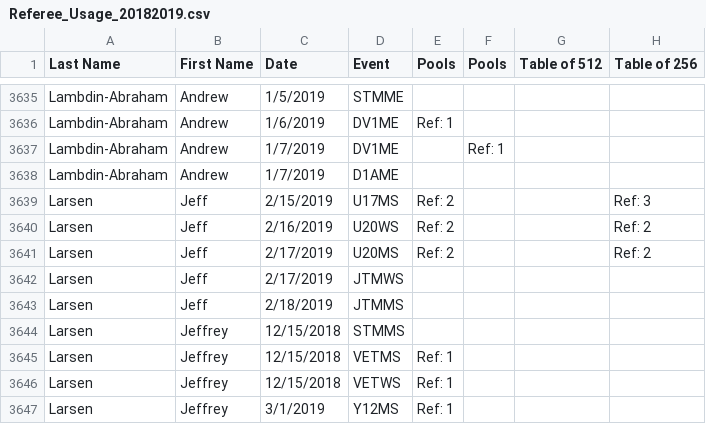
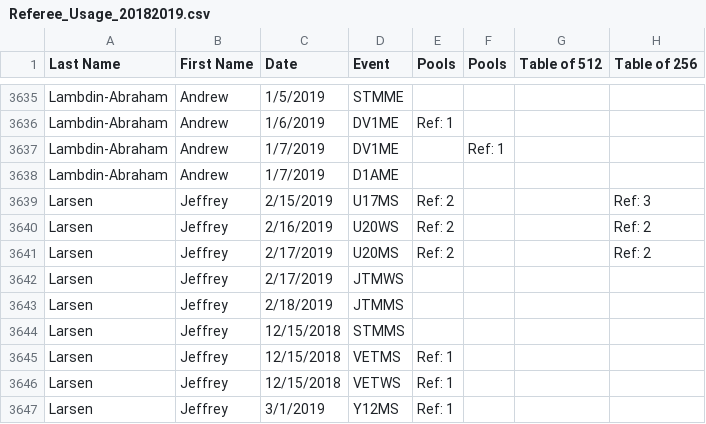
Before and after one commit to FirstPointFencing/USA-Fencing-Referee-Usage-Leaderboards, a CSV file: Referee_Usage_20182019.csv, drawn as a sheet; only a part is shown, gaps mark what is left out; the diff names each change by its address in the sheet, - before the commit and + after, or states it on an @@ line.

Commit message:
Update Referee_Usage_20182019.csv

```diff
--- a/Referee_Usage_20182019.csv
+++ b/Referee_Usage_20182019.csv
-B3639:B3643 (First Name): Jeff
+B3639:B3643 (First Name): Jeffrey
```
